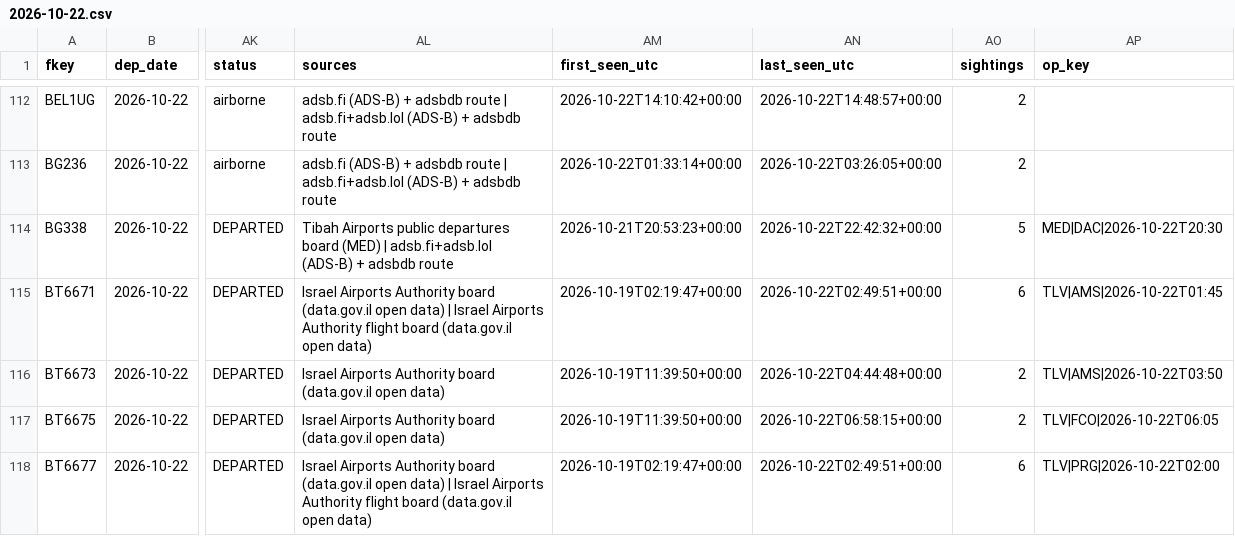
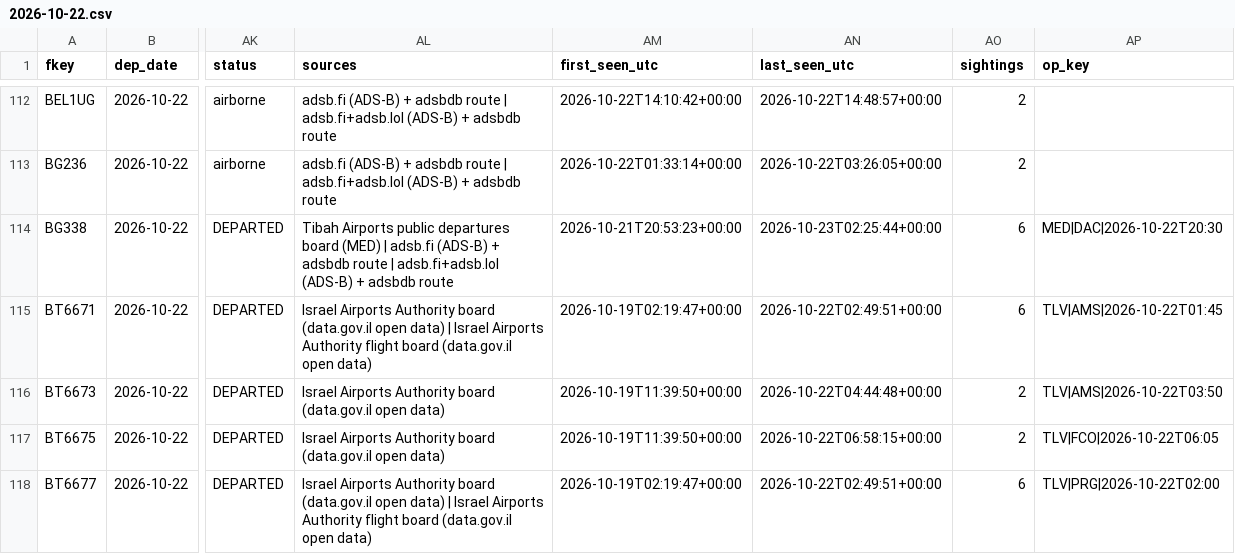
Before and after one commit to mrbugimposter3-ship-it/haramain-flights-live, a CSV file: data/flights/2026-10-22.csv, drawn as a sheet; only a part is shown, gaps mark what is left out; the diff names each change by its address in the sheet, - before the commit and + after, or states it on an @@ line.

```diff
--- a/data/flights/2026-10-22.csv
+++ b/data/flights/2026-10-22.csv
-AL114 (sources): …(MED) | adsb.fi+adsb.lol (ADS-B)…
+AL114 (sources): …(MED) | adsb.fi (ADS-B) + adsbdb route | adsb.fi+adsb.lol (ADS-B)…
-AN114 (last_seen_utc): 2026-10-22T22:42:32+00:00
+AN114 (last_seen_utc): 2026-10-23T02:25:44+00:00
-AO114 (sightings): 5
+AO114 (sightings): 6
```
Also changed, not shown: data/flights/2026-10-23.csv, data/flights/2026-10-24.csv, 44 other files.
